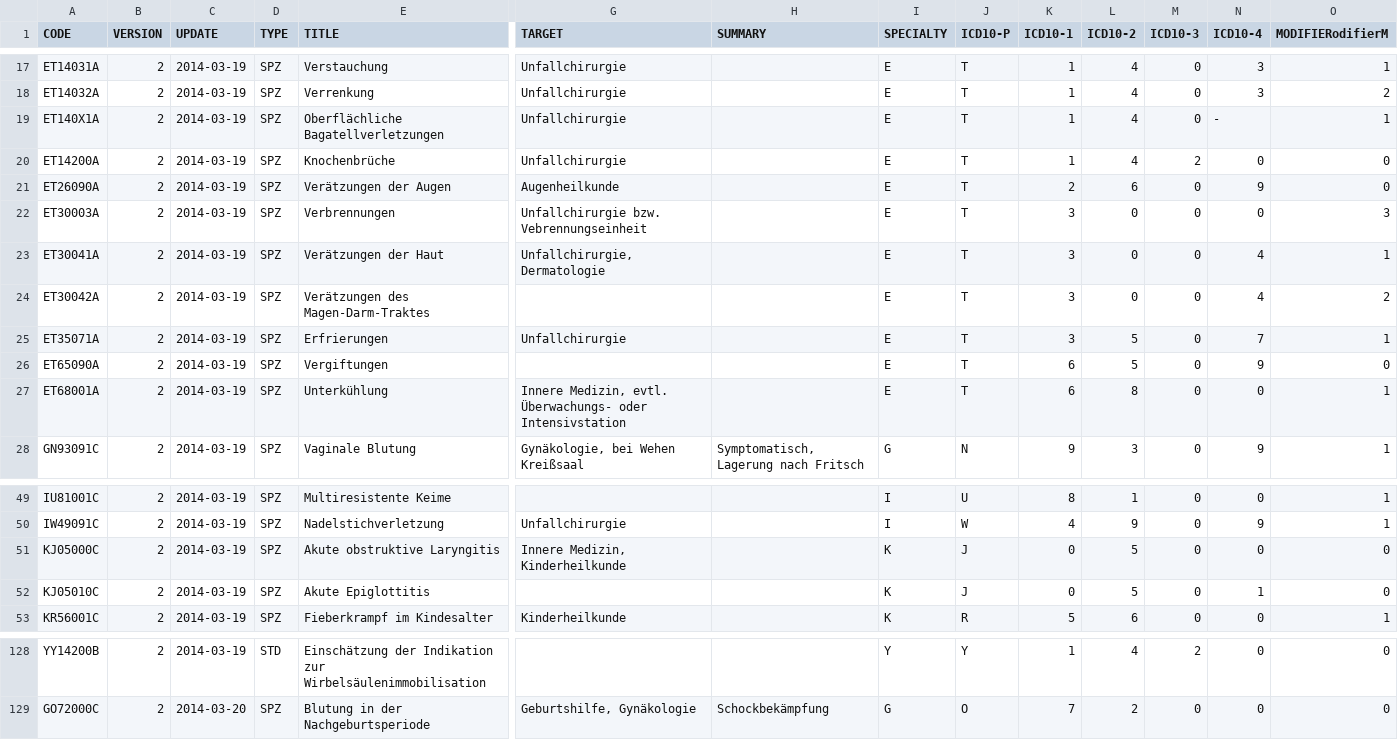
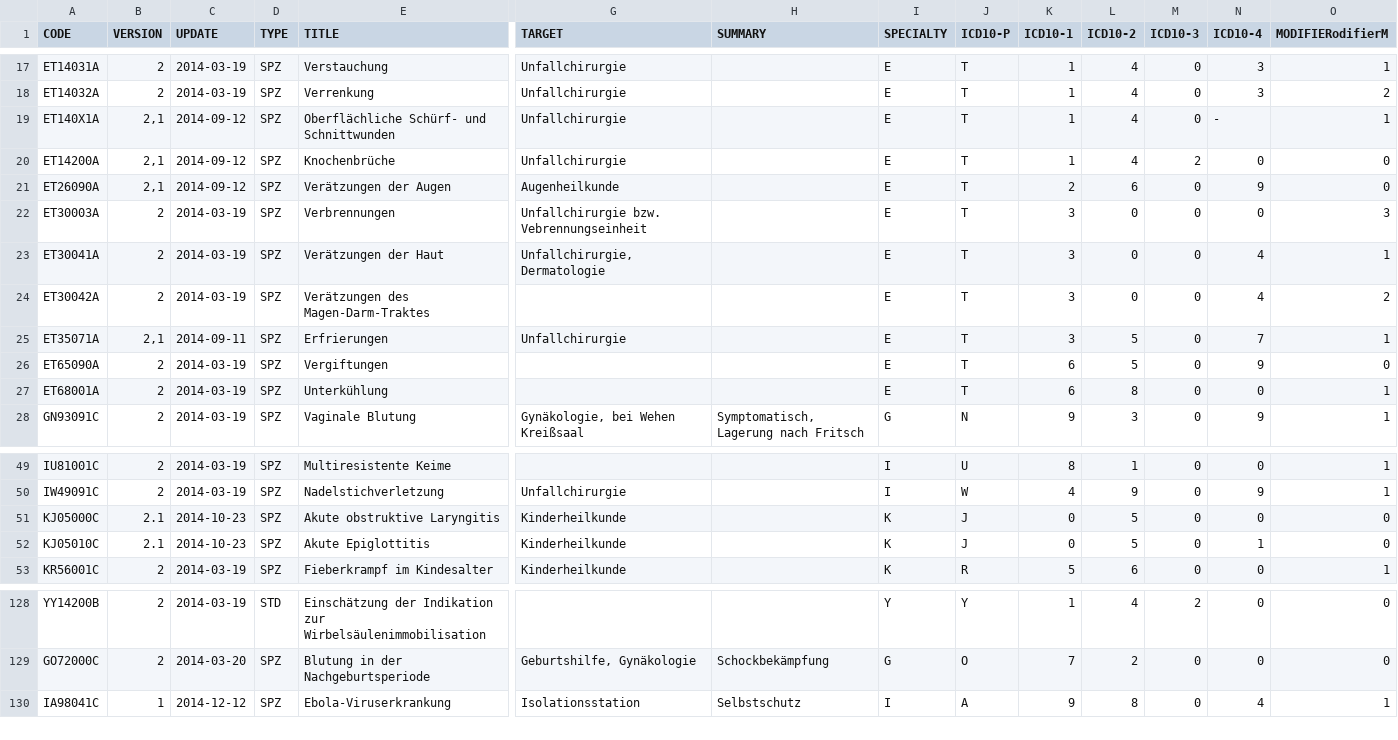
Before and after one commit to CriticalCareClub/Kompendium, a CSV file: Entwicklung/procedures-export.csv, drawn as a sheet; only a part is shown, gaps mark what is left out; rows hold the shown columns only; the diff names each change by its address in the sheet, - before the commit and + after, or states it on an @@ line.

Commit message:
R: PROC, INK: IA98041C: Ebola-Virsuerkrankung neu

```diff
--- a/Entwicklung/procedures-export.csv
+++ b/Entwicklung/procedures-export.csv
-B19:B21 (VERSION): 2
+B19:B21 (VERSION): 2,1
-C19:C21 (UPDATE): 2014-03-19
+C19:C21 (UPDATE): 2014-09-12
-E19 (TITLE): Oberflächliche Bagatellverletzungen
+E19 (TITLE): Oberflächliche Schürf- und Schnittwunden
-B25 (VERSION): 2
+B25 (VERSION): 2,1
-C25 (UPDATE): 2014-03-19
+C25 (UPDATE): 2014-09-11
-G27 (TARGET): Innere Medizin, evtl. Überwachungs- oder Intensivstation
+G27 (TARGET): (empty)
-B51:B52 (VERSION): 2
+B51:B52 (VERSION): 2.1
-C51:C52 (UPDATE): 2014-03-19
+C51:C52 (UPDATE): 2014-10-23
-G51 (TARGET): Innere Medizin, Kinderheilkunde
+G51 (TARGET): Kinderheilkunde
-G52 (TARGET): (empty)
+G52 (TARGET): Kinderheilkunde
+row 130: IA98041C | 1 | 2014-12-12 | SPZ | Ebola-Viruserkrankung | Isolationsstation | Selbstschutz | I | A | 9 | 8 | 0 | 4 | 1
```
Also changed, not shown: 3 other files.
